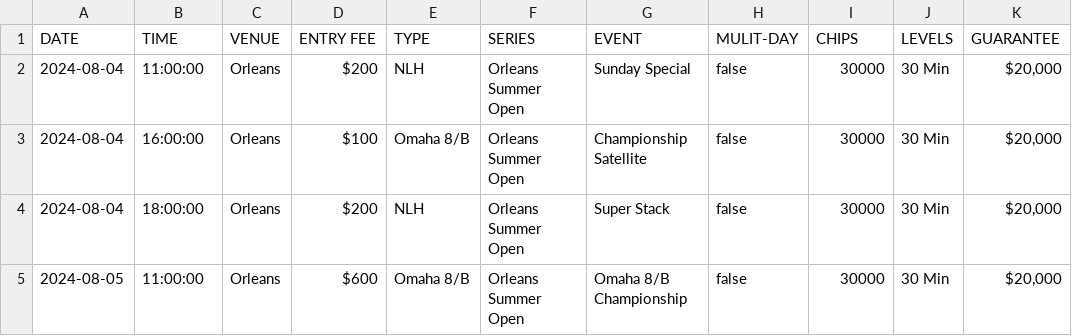
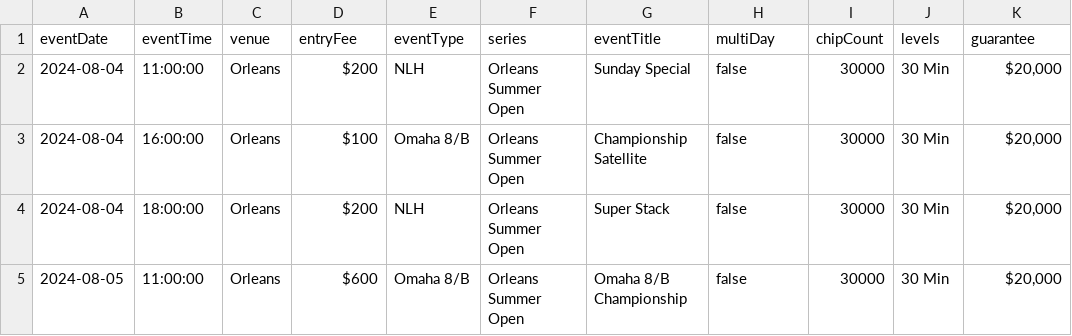
Before and after one commit to andrewhamerly/poker-pulse, a CSV file: data/orleans.csv, drawn as a sheet; only a part is shown; removed rows and columns are numbered as before the commit, all else as after; the diff names each change by its address in the sheet, - before the commit and + after, or states it on an @@ line.

Commit message:
fixed aria.csv and orleans.csv files

```diff
--- a/data/orleans.csv
+++ b/data/orleans.csv
-row 1: DATE | TIME | VENUE | ENTRY FEE | TYPE | SERIES | EVENT | MULIT-DAY | CHIPS | LEVELS | GUARANTEE
+row 1: eventDate | eventTime | venue | entryFee | eventType | series | eventTitle | multiDay | chipCount | levels | guarantee
```
Also changed, not shown: data/aria.csv, 1 other file.
